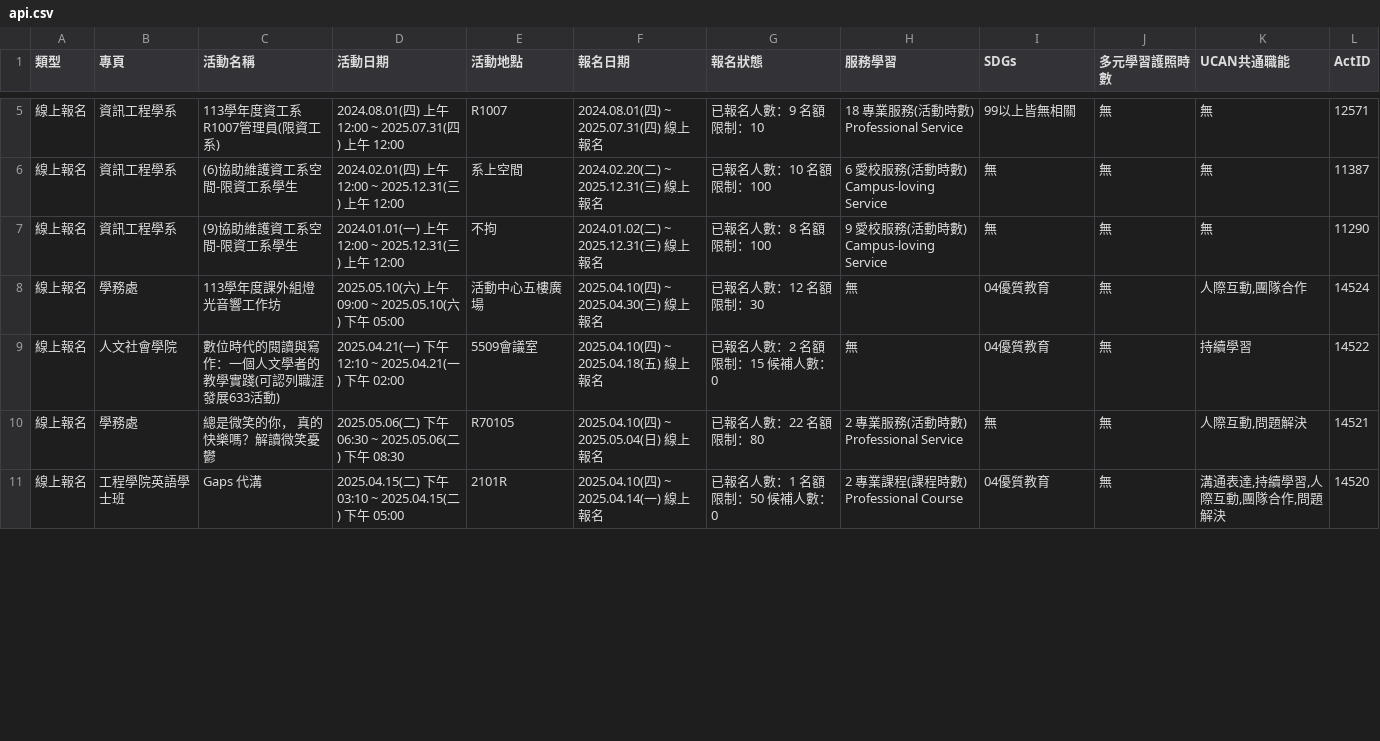
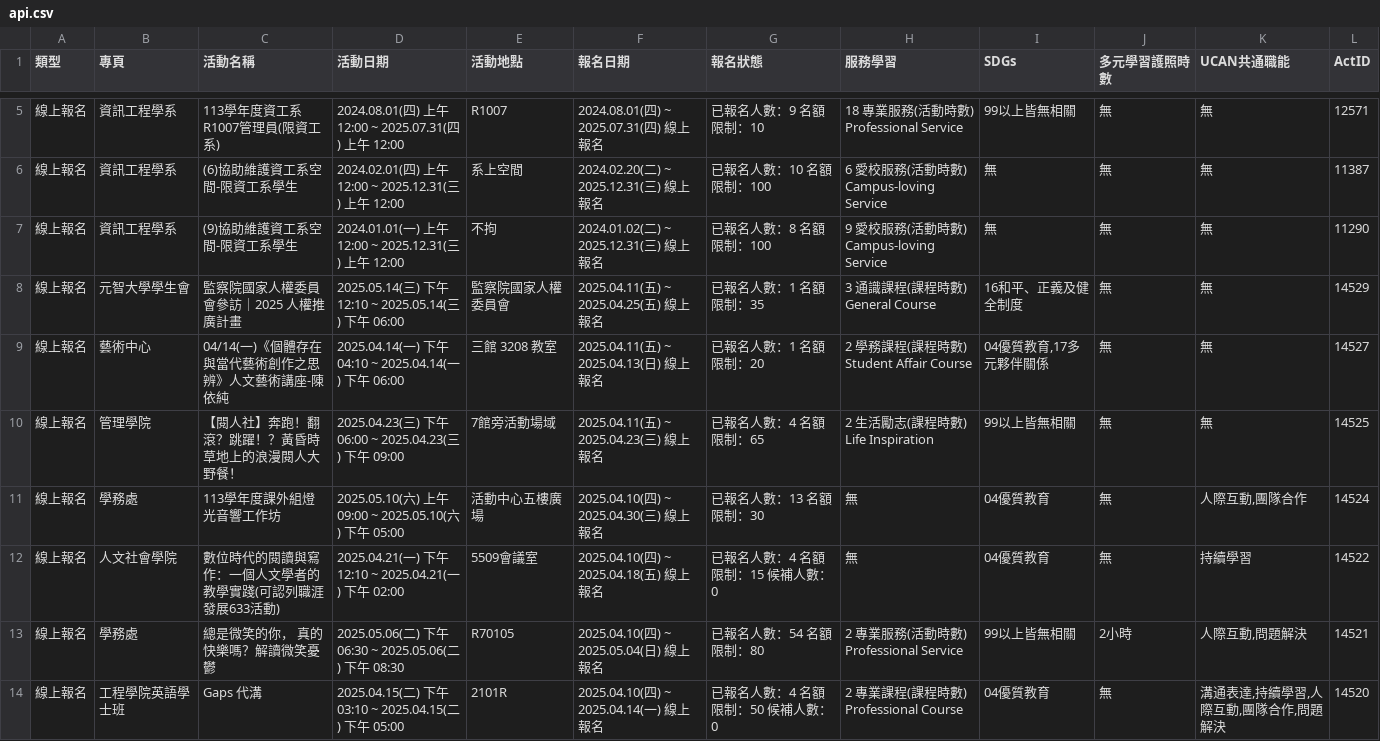
Before and after one commit to yzucse-cc/ops-mid, a CSV file: api.csv, drawn as a sheet; only a part is shown, gaps mark what is left out; the diff covers the shown part only.

```diff
--- a/api.csv
+++ b/api.csv
@@ -7,5 +7,8 @@
 線上報名,資訊工程學系,(9)協助維護資工系空間-限資工系學生,2024.01.01(一) 上午 12:00 ~ 2025.12.31(三) 上午 12:00,不拘,2024.01.02(二) ~ 2025.12.31(三) 線上報名,已報名人數：8 名額限制：100,9 愛校服務(活動時數) Campus-loving Service,無,無,無,11290
-線上報名,學務處,113學年度課外組燈光音響工作坊,2025.05.10(六) 上午 09:00 ~ 2025.05.10(六) 下午 05:00,活動中心五樓廣場,2025.04.10(四) ~ 2025.04.30(三) 線上報名,已報名人數：12 名額限制：30,無,04優質教育,無,"人際互動,團隊合作",14524
-線上報名,人文社會學院,數位時代的閱讀與寫作：一個人文學者的教學實踐(可認列職涯發展633活動),2025.04.21(一) 下午 12:10 ~ 2025.04.21(一) 下午 02:00,5509會議室,2025.04.10(四) ~ 2025.04.18(五) 線上報名,已報名人數：2 名額限制：15 候補人數：0,無,04優質教育,無,持續學習,14522
-線上報名,學務處,總是微笑的你， 真的快樂嗎？解讀微笑憂鬱,2025.05.06(二) 下午 06:30 ~ 2025.05.06(二) 下午 08:30,R70105,2025.04.10(四) ~ 2025.05.04(日) 線上報名,已報名人數：22 名額限制：80,2 專業服務(活動時數) Professional Service,無,無,"人際互動,問題解決",14521
-線上報名,工程學院英語學士班,Gaps 代溝,2025.04.15(二) 下午 03:10 ~ 2025.04.15(二) 下午 05:00,2101R,2025.04.10(四) ~ 2025.04.14(一) 線上報名,已報名人數：1 名額限制：50 候補人數：0,2 專業課程(課程時數) Professional Course,04優質教育,無,"溝通表達,持續學習,人際互動,團隊合作,問題解決",14520
+線上報名,元智大學學生會,監察院國家人權委員會參訪｜2025 人權推廣計畫,2025.05.14(三) 下午 12:10 ~ 2025.05.14(三) 下午 06:00,監察院國家人權委員會,2025.04.11(五) ~ 2025.04.25(五) 線上報名,已報名人數：1 名額限制：35,3 通識課程(課程時數) General Course,16和平、正義及健全制度,無,無,14529
+線上報名,藝術中心,04/14(一)《個體存在與當代藝術創作之思辨》人文藝術講座-陳依純,2025.04.14(一) 下午 04:10 ~ 2025.04.14(一) 下午 06:00,三館 3208 教室,2025.04.11(五) ~ 2025.04.13(日) 線上報名,已報名人數：1 名額限制：20,2 學務課程(課程時數) Student Affair Course,"04優質教育,17多元夥伴關係",無,無,14527
+線上報名,管理學院,【閱人社】奔跑！翻滾？跳躍！？黃昏時草地上的浪漫閱人大野餐！,2025.04.23(三) 下午 06:00 ~ 2025.04.23(三) 下午 09:00,7館旁活動場域,2025.04.11(五) ~ 2025.04.23(三) 線上報名,已報名人數：4 名額限制：65,2 生活勵志(課程時數) Life Inspiration,99以上皆無相關,無,無,14525
+線上報名,學務處,113學年度課外組燈光音響工作坊,2025.05.10(六) 上午 09:00 ~ 2025.05.10(六) 下午 05:00,活動中心五樓廣場,2025.04.10(四) ~ 2025.04.30(三) 線上報名,已報名人數：13 名額限制：30,無,04優質教育,無,"人際互動,團隊合作",14524
+線上報名,人文社會學院,數位時代的閱讀與寫作：一個人文學者的教學實踐(可認列職涯發展633活動),2025.04.21(一) 下午 12:10 ~ 2025.04.21(一) 下午 02:00,5509會議室,2025.04.10(四) ~ 2025.04.18(五) 線上報名,已報名人數：4 名額限制：15 候補人數：0,無,04優質教育,無,持續學習,14522
+線上報名,學務處,總是微笑的你， 真的快樂嗎？解讀微笑憂鬱,2025.05.06(二) 下午 06:30 ~ 2025.05.06(二) 下午 08:30,R70105,2025.04.10(四) ~ 2025.05.04(日) 線上報名,已報名人數：54 名額限制：80,2 專業服務(活動時數) Professional Service,99以上皆無相關,2小時,"人際互動,問題解決",14521
+線上報名,工程學院英語學士班,Gaps 代溝,2025.04.15(二) 下午 03:10 ~ 2025.04.15(二) 下午 05:00,2101R,2025.04.10(四) ~ 2025.04.14(一) 線上報名,已報名人數：4 名額限制：50 候補人數：0,2 專業課程(課程時數) Professional Course,04優質教育,無,"溝通表達,持續學習,人際互動,團隊合作,問題解決",14520
```
Also changed, not shown: 3 removed rows and 65 edited cells elsewhere in this file.
